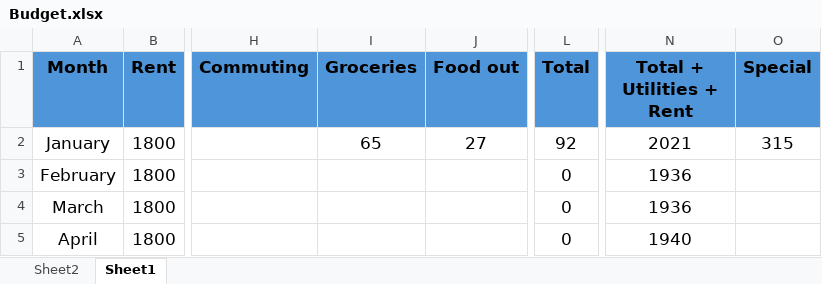
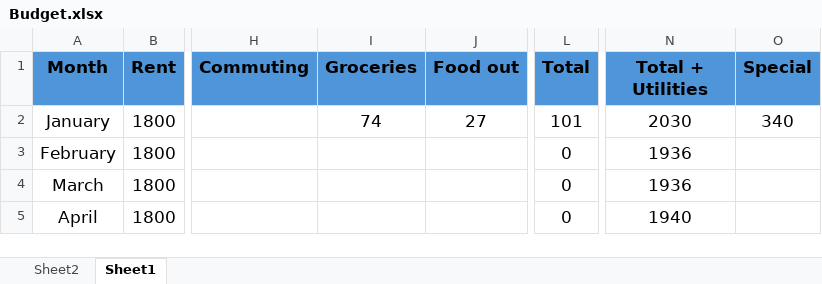
Before and after one commit to Krzysztof620/Budget, an Excel workbook: Budget.xlsx, sheet Sheet1, drawn as a sheet; only a part is shown, gaps mark what is left out; values as stored, in another font and other column widths than the file's, no borders; the diff names each change by its address in the sheet, - before the commit and + after, or states it on an @@ line.

Commit message:
05/01/26 - adding Sainsbury's shopping and 200GB SIM card purchase

```diff
--- a/Budget.xlsx (sheet Sheet1)
+++ b/Budget.xlsx (sheet Sheet1)
-N1: Total + Utilities + Rent
+N1: Total + Utilities
-I2 (Groceries): 65
+I2 (Groceries): 74
-L2 (Total): 92
+L2 (Total): 101
-N2 (Total + Utilities): 2021
+N2 (Total + Utilities): 2030
-O2 (Special): 315
+O2 (Special): 340
```
